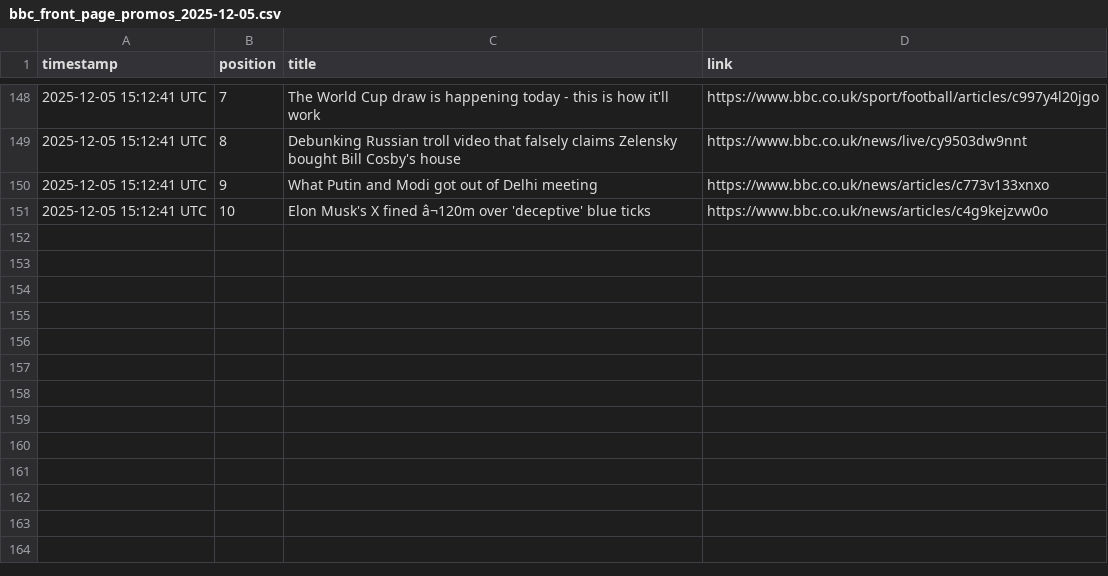
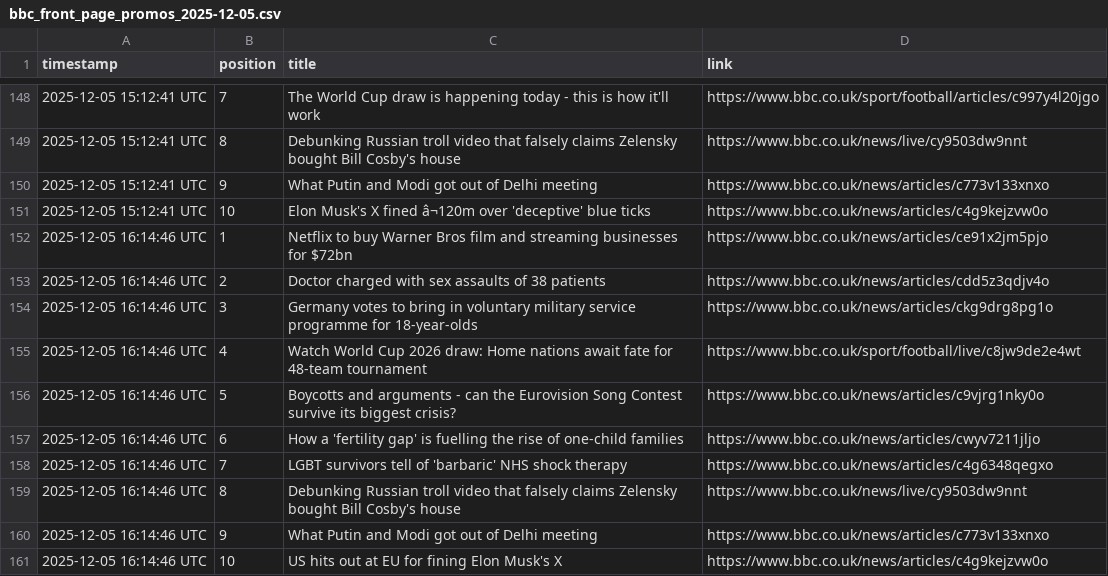
Before and after one commit to alastairherd/bbc_news_logger, a CSV file: data/bbc_front_page_promos_2025-12-05.csv, drawn as a sheet; only a part is shown, gaps mark what is left out; the diff names each change by its address in the sheet, - before the commit and + after, or states it on an @@ line.

```diff
--- a/data/bbc_front_page_promos_2025-12-05.csv
+++ b/data/bbc_front_page_promos_2025-12-05.csv
+row 152: 2025-12-05 16:14:46 UTC | 1 | Netflix to buy Warner Bros film and streaming businesses for $72bn | https://www.bbc.co.uk/news/articles/ce91x2jm5pjo
+row 153: 2025-12-05 16:14:46 UTC | 2 | Doctor charged with sex assaults of 38 patients | https://www.bbc.co.uk/news/articles/cdd5z3qdjv4o
+row 154: 2025-12-05 16:14:46 UTC | 3 | Germany votes to bring in voluntary military service programme for 18-year-olds | https://www.bbc.co.uk/news/articles/ckg9drg8pg1o
+row 155: 2025-12-05 16:14:46 UTC | 4 | Watch World Cup 2026 draw: Home nations await fate for 48-team tournament | https://www.bbc.co.uk/sport/football/live/c8jw9de2e4wt
+row 156: 2025-12-05 16:14:46 UTC | 5 | Boycotts and arguments - can the Eurovision Song Contest survive its biggest crisis? | https://www.bbc.co.uk/news/articles/c9vjrg1nky0o
+row 157: 2025-12-05 16:14:46 UTC | 6 | How a 'fertility gap' is fuelling the rise of one-child families | https://www.bbc.co.uk/news/articles/cwyv7211jljo
+row 158: 2025-12-05 16:14:46 UTC | 7 | LGBT survivors tell of 'barbaric' NHS shock therapy | https://www.bbc.co.uk/news/articles/c4g6348qegxo
+row 159: 2025-12-05 16:14:46 UTC | 8 | Debunking Russian troll video that falsely claims Zelensky bought Bill Cosby's house | https://www.bbc.co.uk/news/live/cy9503dw9nnt
+row 160: 2025-12-05 16:14:46 UTC | 9 | What Putin and Modi got out of Delhi meeting | https://www.bbc.co.uk/news/articles/c773v133xnxo
+row 161: 2025-12-05 16:14:46 UTC | 10 | US hits out at EU for fining Elon Musk's X | https://www.bbc.co.uk/news/articles/c4g9kejzvw0o
```
Also changed, not shown: data/bbc_most_read_2025-12-05.csv.
